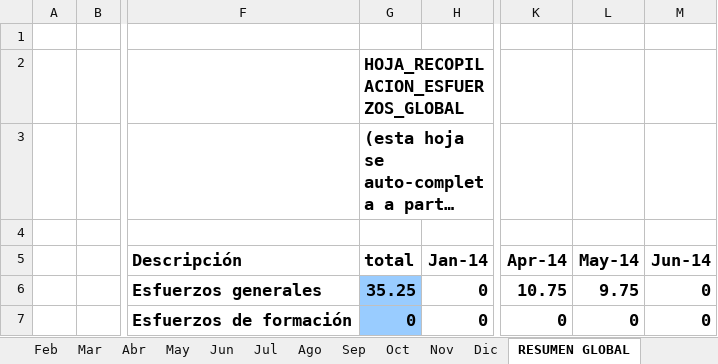
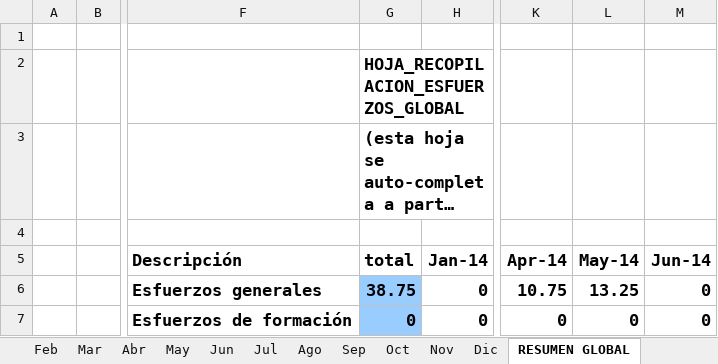
Before and after one commit to MarcosCM/ecatalog, an Excel workbook: team/efforts/Recopilacion_Esfuerzos_Alejandro.xlsx, sheet RESUMEN GLOBAL, drawn as a sheet; only a part is shown, gaps mark what is left out; long unchanged cells end in …; values as stored, in another font and other column widths than the file's, no borders; charts and pictures and conditional formats not drawn; the diff names each change by its address in the sheet, - before the commit and + after, or states it on an @@ line.

```diff
--- a/team/efforts/Recopilacion_Esfuerzos_Alejandro.xlsx (sheet RESUMEN GLOBAL)
+++ b/team/efforts/Recopilacion_Esfuerzos_Alejandro.xlsx (sheet RESUMEN GLOBAL)
-G6 (total): 35.25
+G6 (total): 38.75
-L6 (May-14): 9.75
+L6 (May-14): 13.25
```
Also changed, not shown: sheet May, formulas that keep their value, charts or pictures, 3 other files.
